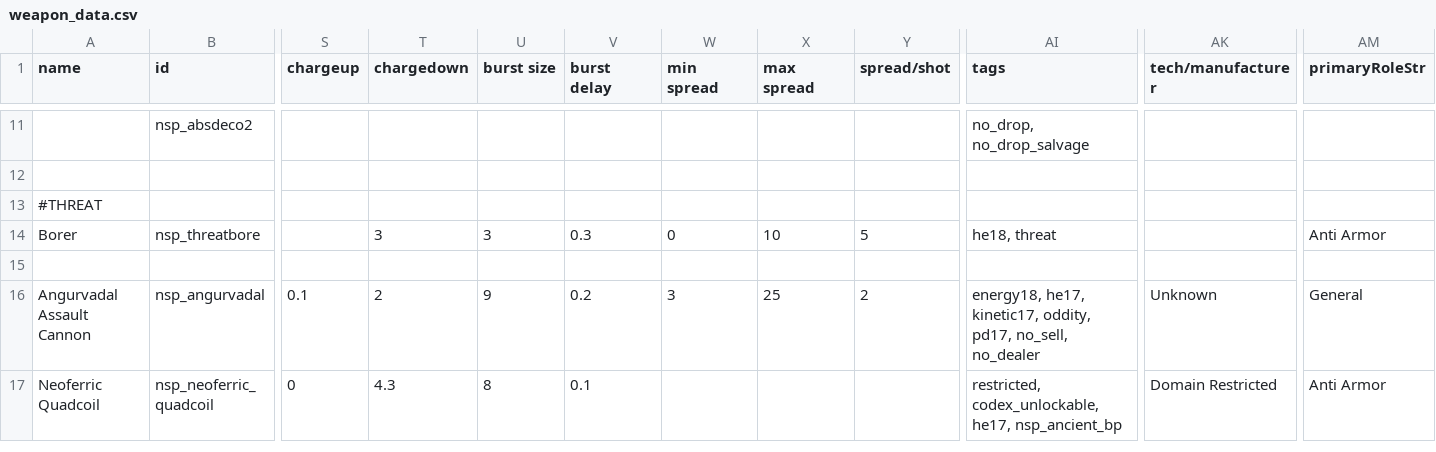
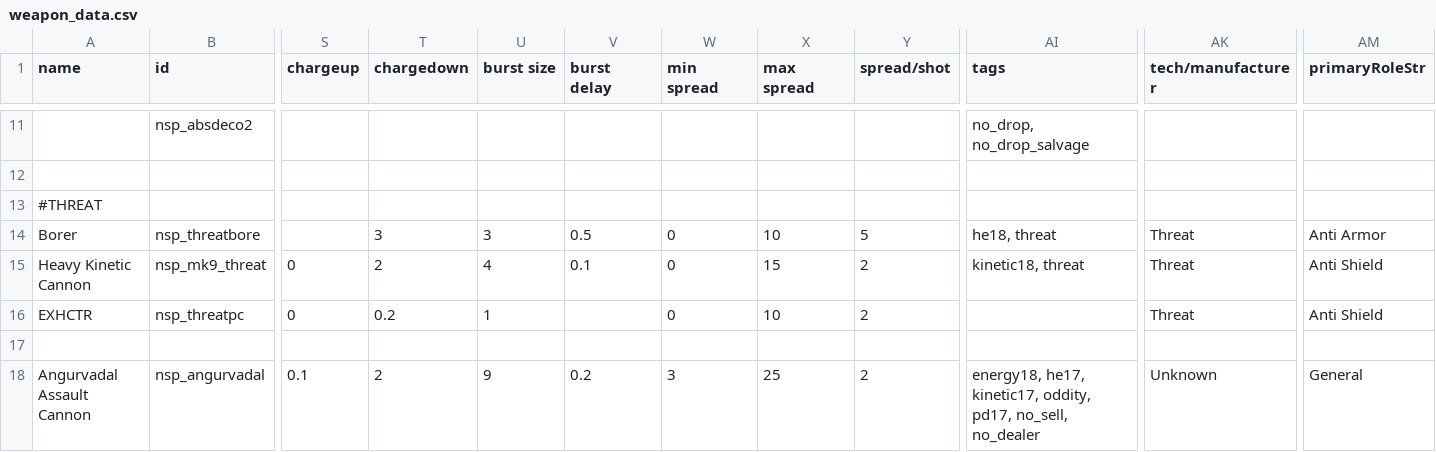
Before and after one commit to NEONN1111/XXARRA-S-VARIETY-PACK, a CSV file: data/weapons/weapon_data.csv, drawn as a sheet; only a part is shown, gaps mark what is left out; the shorter side is filled out with more unchanged rows; rows hold the shown columns only; the diff names each change by its address in the sheet, - before the commit and + after, or states it on an @@ line.

Commit message:
Threat hull changes

```diff
--- a/data/weapons/weapon_data.csv
+++ b/data/weapons/weapon_data.csv
-V14 (burst delay): 0.3
+V14 (burst delay): 0.5
-AK14 (tech/manufacturer): (empty)
+AK14 (tech/manufacturer): Threat
+row 15: Heavy Kinetic Cannon | nsp_mk9_threat | 0 | 2 | 4 | 0.1 | 0 | 15 | 2 | kinetic18, threat | Threat | Anti Shield
+row 16: EXHCTR | nsp_threatpc | 0 | 0.2 | 1 |  | 0 | 10 | 2 |  | Threat | Anti Shield
```
Also changed, not shown: data/hulls/ship_data.csv, 18 other files.
